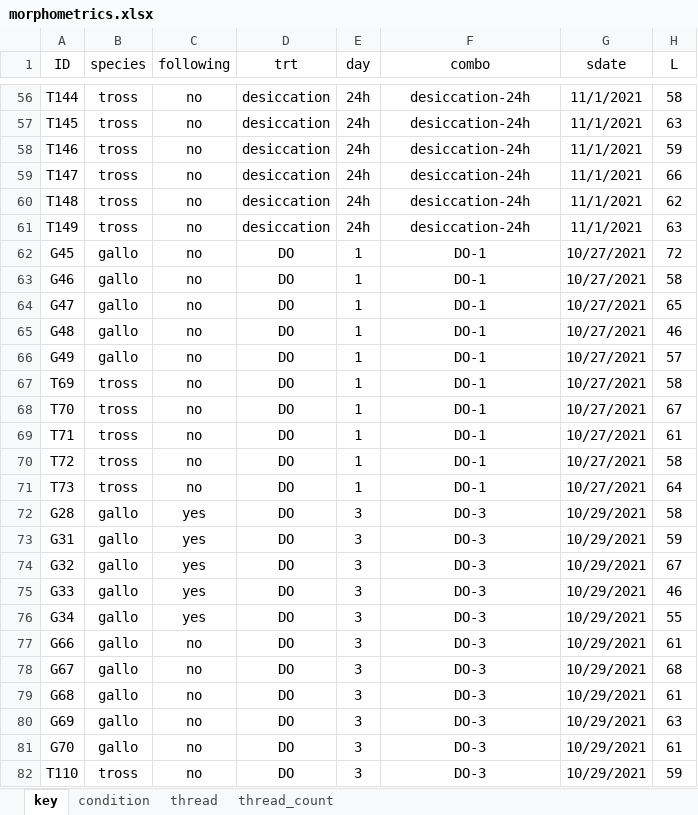
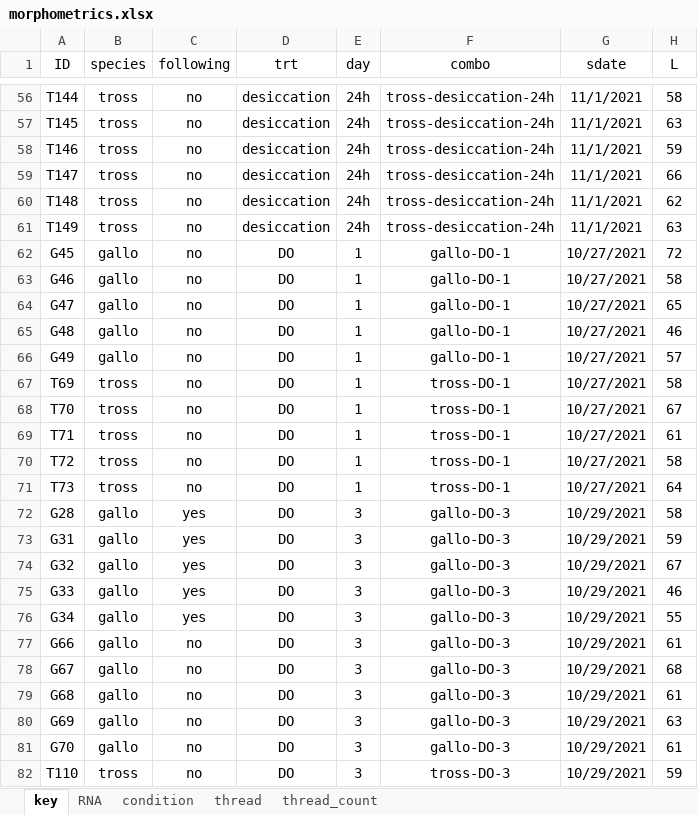
Before and after one commit to monicaklopp/PSMFC-mytilus-byssus-pilot, an Excel workbook: morphometrics/morphometrics.xlsx, sheet key, drawn as a sheet; only a part is shown, gaps mark what is left out; values as stored, in another font and other column widths than the file's, no borders; the diff covers the shown part only; the diff names each change by its address in the sheet, - before the commit and + after, or states it on an @@ line.

```diff
--- a/morphometrics/morphometrics.xlsx (sheet key)
+++ b/morphometrics/morphometrics.xlsx (sheet key)
+sheet tab: RNA
-F56:F61 (combo): desiccation-24h
+F56:F61 (combo): tross-desiccation-24h
-F62:F66 (combo): DO-1
+F62:F66 (combo): gallo-DO-1
-F67:F71 (combo): DO-1
+F67:F71 (combo): tross-DO-1
-F72:F81 (combo): DO-3
+F72:F81 (combo): gallo-DO-3
-F82 (combo): DO-3
+F82 (combo): tross-DO-3
```
Also changed, not shown: 170 edited cells elsewhere in this sheet, respirometry/output/processed_summary.xlsx, 7 other files.
